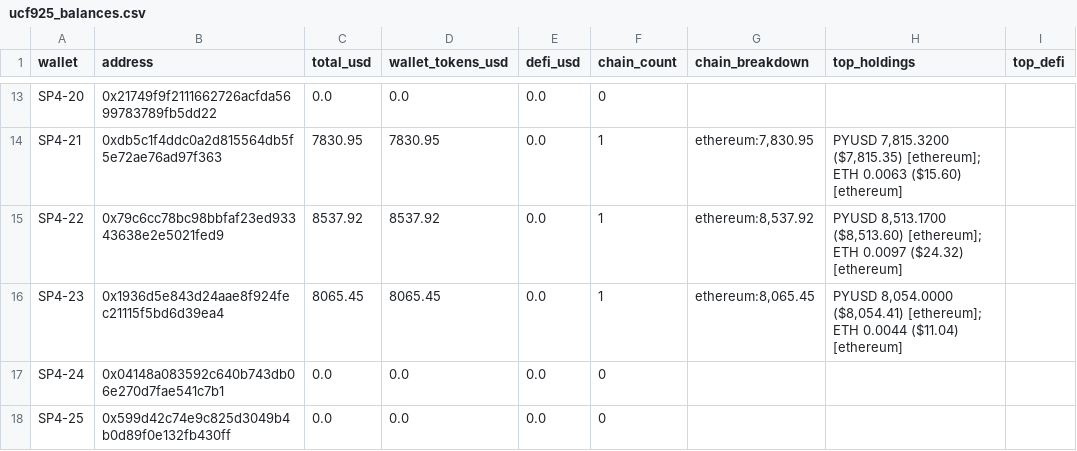
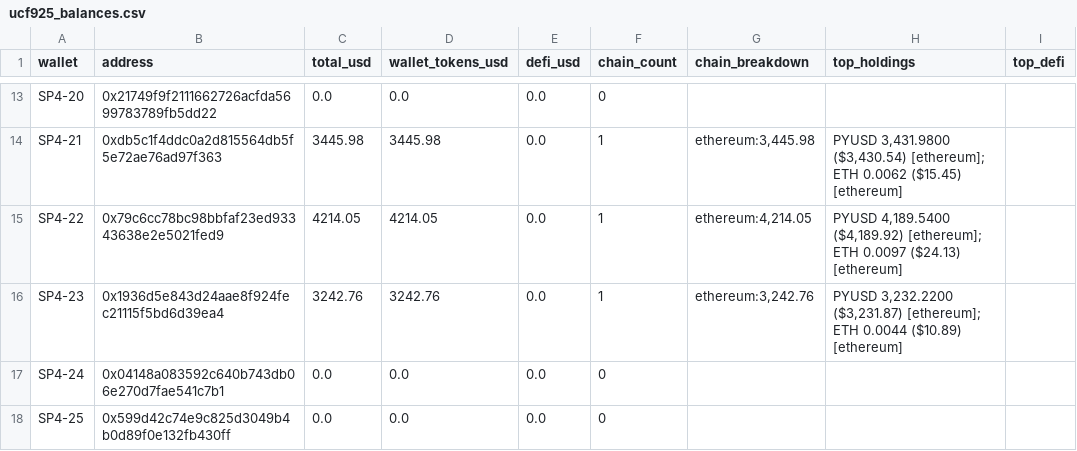
Before and after one commit to pmaster/CryptoAddressBalanceQuerier, a CSV file: batch/output/ucf925_balances.csv, drawn as a sheet; only a part is shown, gaps mark what is left out; the diff covers the shown part only; the diff names each change by its address in the sheet, - before the commit and + after, or states it on an @@ line.

```diff
--- a/batch/output/ucf925_balances.csv
+++ b/batch/output/ucf925_balances.csv
-C14 (total_usd): 7830.95
+C14 (total_usd): 3445.98
-D14 (wallet_tokens_usd): 7830.95
+D14 (wallet_tokens_usd): 3445.98
-G14 (chain_breakdown): ethereum:7,830.95
+G14 (chain_breakdown): ethereum:3,445.98
-H14 (top_holdings): PYUSD 7,815.3200 ($7,815.35) [ethereum]; ETH 0.0063 ($15.60) [ethereum]
+H14 (top_holdings): PYUSD 3,431.9800 ($3,430.54) [ethereum]; ETH 0.0062 ($15.45) [ethereum]
-C15 (total_usd): 8537.92
+C15 (total_usd): 4214.05
-D15 (wallet_tokens_usd): 8537.92
+D15 (wallet_tokens_usd): 4214.05
-G15 (chain_breakdown): ethereum:8,537.92
+G15 (chain_breakdown): ethereum:4,214.05
-H15 (top_holdings): PYUSD 8,513.1700 ($8,513.60) [ethereum]; ETH 0.0097 ($24.32) [ethereum]
+H15 (top_holdings): PYUSD 4,189.5400 ($4,189.92) [ethereum]; ETH 0.0097 ($24.13) [ethereum]
-C16 (total_usd): 8065.45
+C16 (total_usd): 3242.76
-D16 (wallet_tokens_usd): 8065.45
+D16 (wallet_tokens_usd): 3242.76
-G16 (chain_breakdown): ethereum:8,065.45
+G16 (chain_breakdown): ethereum:3,242.76
-H16 (top_holdings): PYUSD 8,054.0000 ($8,054.41) [ethereum]; ETH 0.0044 ($11.04) [ethereum]
+H16 (top_holdings): PYUSD 3,232.2200 ($3,231.87) [ethereum]; ETH 0.0044 ($10.89) [ethereum]
```
Also changed, not shown: 32 edited cells elsewhere in this file, batch/output/ucf10_balances.csv, batch/output/ucf_sp4_9_25_clean.csv, 9 other files.
